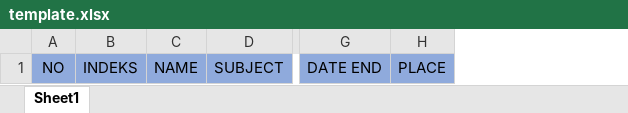
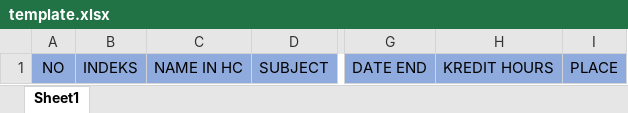
Before and after one commit to zarttt1/ggpproject, an Excel workbook: uploads/template.xlsx, sheet Sheet1, drawn as a sheet; only a part is shown, gaps mark what is left out; values as stored, in another font and other column widths than the file's, no borders; removed rows and columns are numbered as before the commit, all else as after; the diff names each change by its address in the sheet, - before the commit and + after, or states it on an @@ line.

Commit message:
up template

```diff
--- a/uploads/template.xlsx (sheet Sheet1)
+++ b/uploads/template.xlsx (sheet Sheet1)
-column C, row 1: NAME
+column C, row 1: NAME IN HC
+column H, row 1: KREDIT HOURS
```
